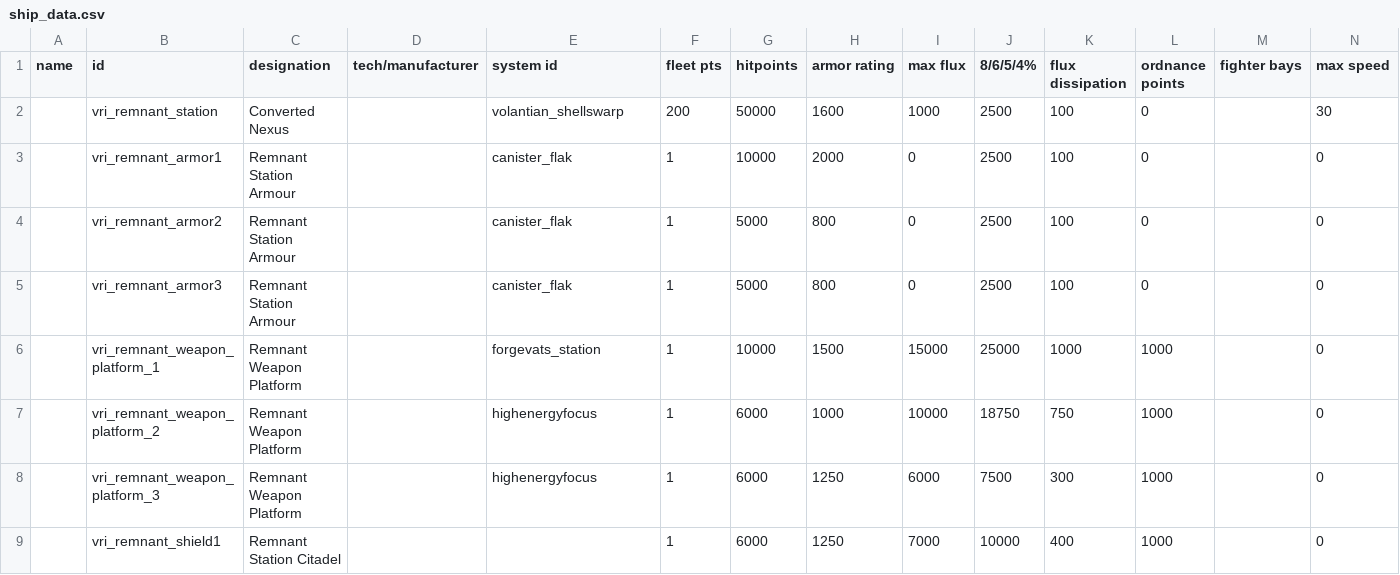
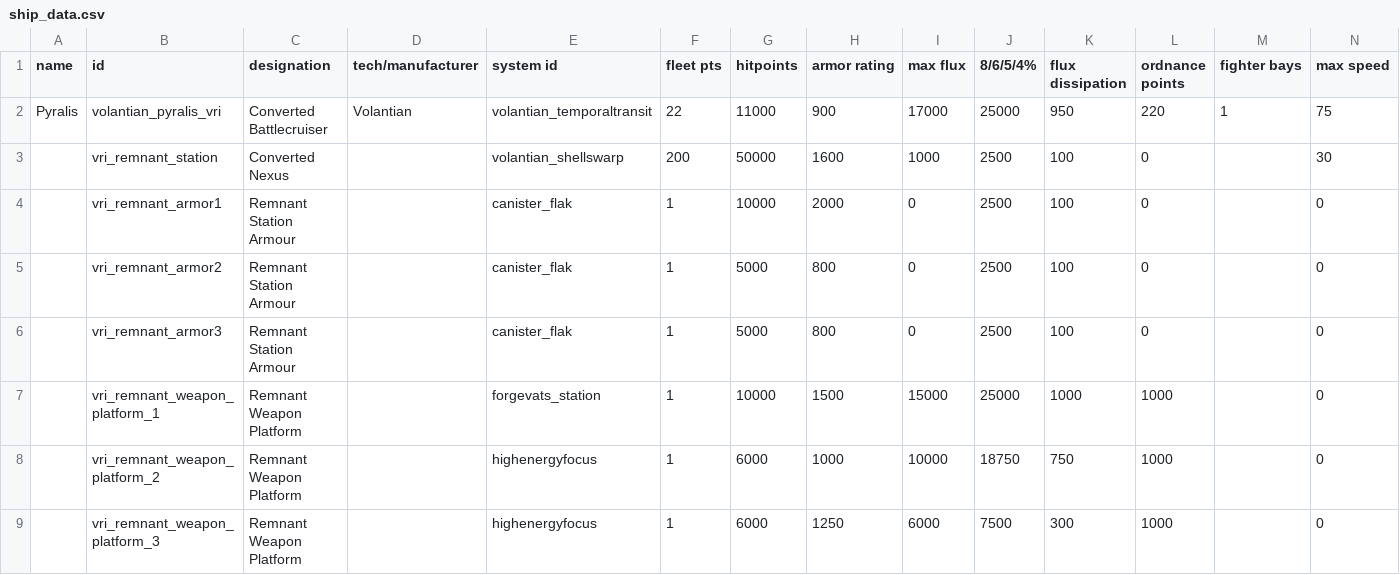
Before and after one commit to TouchOfVanilla/Volantian-Starsector-Mod, a CSV file: data/hulls/ship_data.csv, drawn as a sheet; only a part is shown; the shorter side is filled out with more unchanged rows; rows hold the shown columns only; the diff names each change by its address in the sheet, - before the commit and + after, or states it on an @@ line.

Commit message:
yello babber buger kring

```diff
--- a/data/hulls/ship_data.csv
+++ b/data/hulls/ship_data.csv
+row 2: Pyralis | volantian_pyralis_vri | Converted Battlecruiser | Volantian | volantian_temporaltransit | 22 | 11000 | 900 | 17000 | 25000 | 950 | 220 | 1 | 75
```
